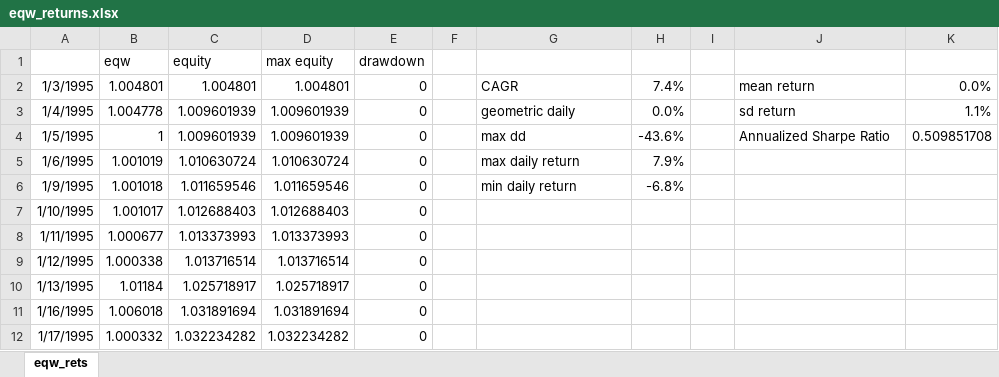
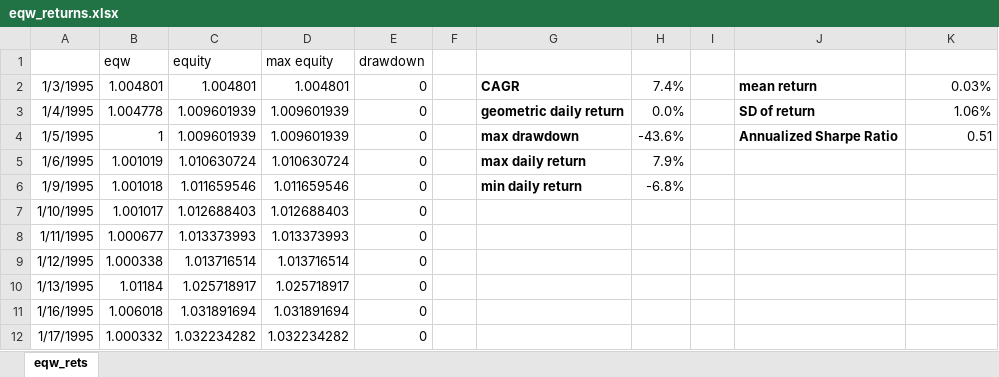
Before and after one commit to dxcv/adaptiveassetallocation_python, an Excel workbook: eqw_returns.xlsx, sheet eqw_rets, drawn as a sheet; only a part is shown; values as stored, in another font and other column widths than the file's, no borders; charts and pictures not drawn; the diff names each change by its address in the sheet, - before the commit and + after, or states it on an @@ line.

```diff
--- a/eqw_returns.xlsx (sheet eqw_rets)
+++ b/eqw_returns.xlsx (sheet eqw_rets)
-G2:G6 bold: off
+G2:G6 bold: on
-J2:J4 bold: off
+J2:J4 bold: on
-K2: 0.0%
+K2: 0.03%
-G3: geometric daily
+G3: geometric daily return
-J3: sd return
+J3: SD of return
-K3: 1.1%
+K3: 1.06%
-G4: max dd
+G4: max drawdown
-K4: 0.509851708
+K4: 0.51
```
Also changed, not shown: charts or pictures, mom_returns.xlsx, momvol_returns.xlsx, 1 other file.
